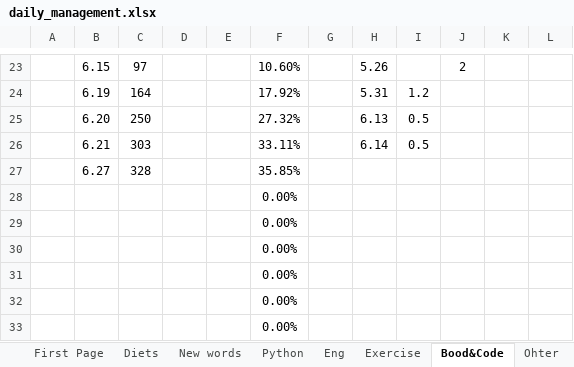
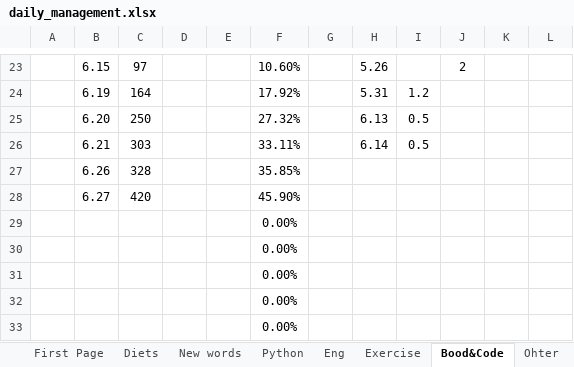
Before and after one commit to qiuchunjoy/myselfonly, an Excel workbook: daily_management.xlsx, sheet Bood&Code, drawn as a sheet; only a part is shown, gaps mark what is left out; values as stored, in another font and other column widths than the file's, no borders; removed rows and columns are numbered as before the commit, all else as after; the diff names each change by its address in the sheet, - before the commit and + after, or states it on an @@ line.

```diff
--- a/daily_management.xlsx (sheet Bood&Code)
+++ b/daily_management.xlsx (sheet Bood&Code)
-B27: 6.27
+B27: 6.26
-row 28:  |  |  |  |  | 0.00%
+row 28:  | 6.27 | 420 |  |  | 45.90%
```
Also changed, not shown: sheet Eng, sheet Diets.
